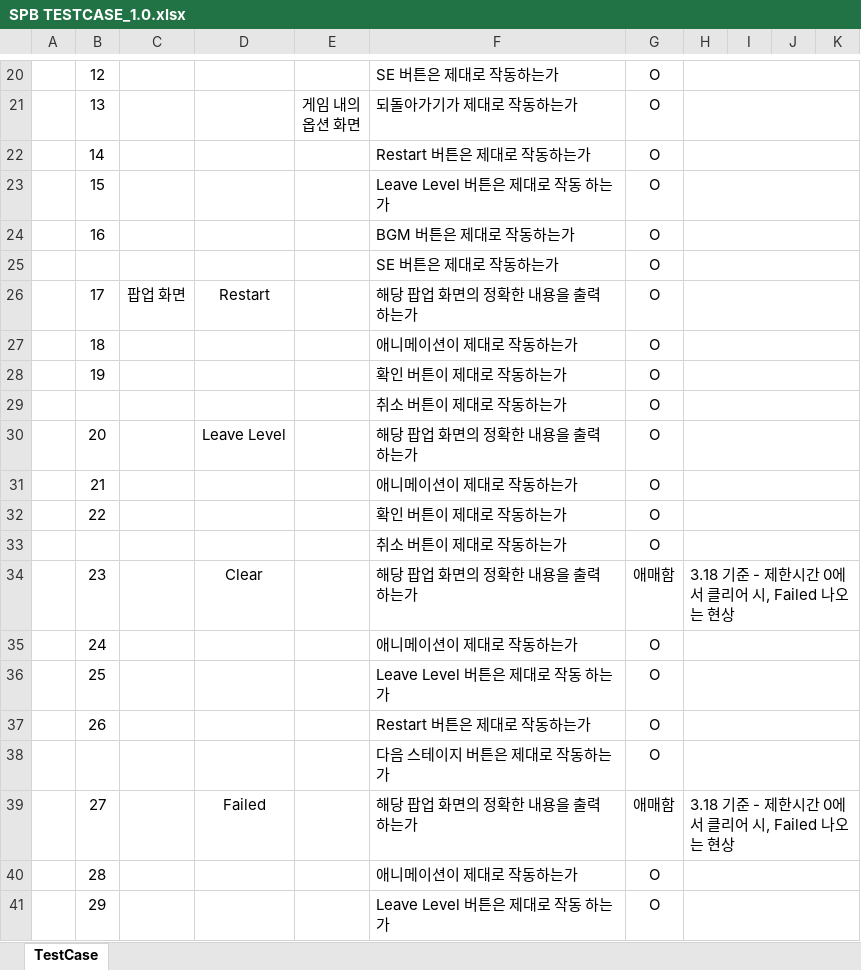
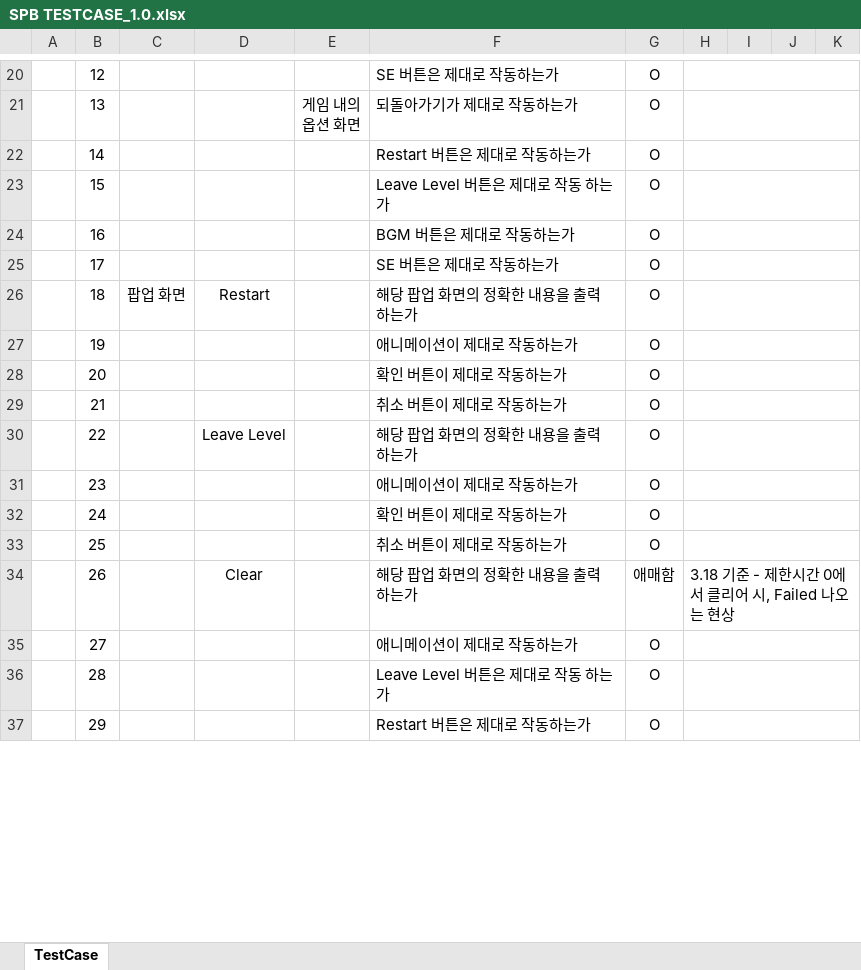
Before and after one commit to PenguinPistol/Sliding_Puzzle_Battle, an Excel workbook: 기획서/Test Case/SPB TESTCASE_1.0.xlsx, sheet TestCase, drawn as a sheet; only a part is shown, gaps mark what is left out; values as stored, in another font and other column widths than the file's, no borders; conditional formats not drawn; removed rows and columns are numbered as before the commit, all else as after; the diff covers the shown part only; the diff names each change by its address in the sheet, - before the commit and + after, or states it on an @@ line.

Commit message:
TC

```diff
--- a/기획서/Test Case/SPB TESTCASE_1.0.xlsx (sheet TestCase)
+++ b/기획서/Test Case/SPB TESTCASE_1.0.xlsx (sheet TestCase)
-row 25:  |  |  |  |  | SE 버튼은 제대로 작동하는가 | O
-C25: 팝업 화면
+C25: (empty)
-D25: Restart
+D25: (empty)
-F25: 해당 팝업 화면의 정확한 내용을 출력하는가
+F25: SE 버튼은 제대로 작동하는가
-C26: (empty)
+C26: 팝업 화면
-D26: (empty)
+D26: Restart
-F26: 애니메이션이 제대로 작동하는가
+F26: 해당 팝업 화면의 정확한 내용을 출력하는가
-F27: 확인 버튼이 제대로 작동하는가
+F27: 애니메이션이 제대로 작동하는가
-row 29:  |  |  |  |  | 취소 버튼이 제대로 작동하는가 | O
-D28: Leave Level
+D28: (empty)
-F28: 해당 팝업 화면의 정확한 내용을 출력하는가
+F28: 확인 버튼이 제대로 작동하는가
-F29: 애니메이션이 제대로 작동하는가
+F29: 취소 버튼이 제대로 작동하는가
-D30: (empty)
+D30: Leave Level
-F30: 확인 버튼이 제대로 작동하는가
+F30: 해당 팝업 화면의 정확한 내용을 출력하는가
-row 33:  |  |  |  |  | 취소 버튼이 제대로 작동하는가 | O
-D31: Clear
+D31: (empty)
-F31: 해당 팝업 화면의 정확한 내용을 출력하는가
+F31: 애니메이션이 제대로 작동하는가
-G31: 애매함
+G31: O
-H31: 3.18 기준 - 제한시간 0에서 클리어 시, Failed 나오는 현상
+H31: (empty)
-F32: 애니메이션이 제대로 작동하는가
+F32: 확인 버튼이 제대로 작동하는가
-F33: Leave Level 버튼은 제대로 작동 하는가
+F33: 취소 버튼이 제대로 작동하는가
-D34: (empty)
+D34: Clear
-F34: Restart 버튼은 제대로 작동하는가
+F34: 해당 팝업 화면의 정확한 내용을 출력하는가
-G34: O
+G34: 애매함
-H34: (empty)
+H34: 3.18 기준 - 제한시간 0에서 클리어 시, Failed 나오는 현상
-row 38:  |  |  |  |  | 다음 스테이지 버튼은 제대로 작동하는가 | O
-D35: Failed
+D35: (empty)
-F35: 해당 팝업 화면의 정확한 내용을 출력하는가
+F35: 애니메이션이 제대로 작동하는가
-G35: 애매함
+G35: O
-H35: 3.18 기준 - 제한시간 0에서 클리어 시, Failed 나오는 현상
+H35: (empty)
-F36: 애니메이션이 제대로 작동하는가
+F36: Leave Level 버튼은 제대로 작동 하는가
-F37: Leave Level 버튼은 제대로 작동 하는가
+F37: Restart 버튼은 제대로 작동하는가
```
Also changed, not shown: 5 added rows, 1 removed row and 108 edited cells elsewhere in this sheet.
